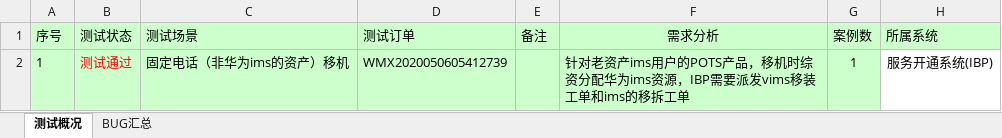
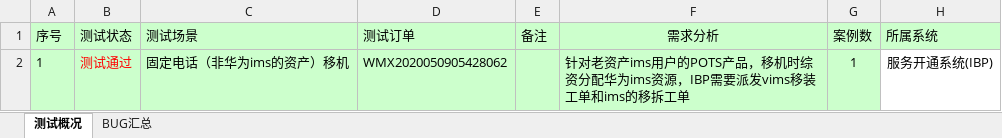
Before and after one commit to LITTLEPINKALLDEAD/DatasOnTelecom, an Excel workbook: 文档/测试工作相关/IT端到端测试相关/测试内容相关/2020/20200429/支持移机场景下，从贝尔IMS到华为IMS (206391135)测试结果.xlsx, sheet 测试概况, drawn as a sheet; only a part is shown; values as stored, in another font and other column widths than the file's, no borders; the diff names each change by its address in the sheet, - before the commit and + after, or states it on an @@ line.

```diff
--- a/文档/测试工作相关/IT端到端测试相关/测试内容相关/2020/20200429/支持移机场景下，从贝尔IMS到华为IMS (206391135)测试结果.xlsx (sheet 测试概况)
+++ b/文档/测试工作相关/IT端到端测试相关/测试内容相关/2020/20200429/支持移机场景下，从贝尔IMS到华为IMS (206391135)测试结果.xlsx (sheet 测试概况)
-D2 (测试订单): WMX2020050605412739
+D2 (测试订单): WMX2020050905428062
```
Also changed, not shown: 20 other files.
